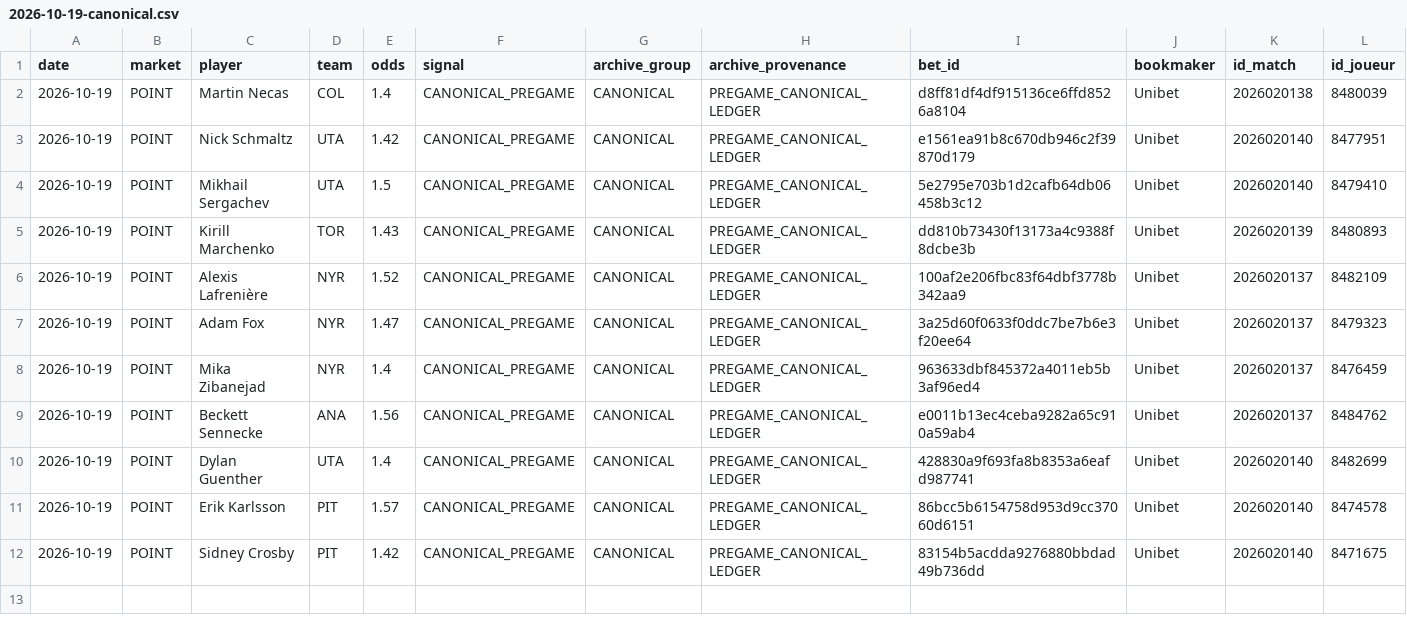
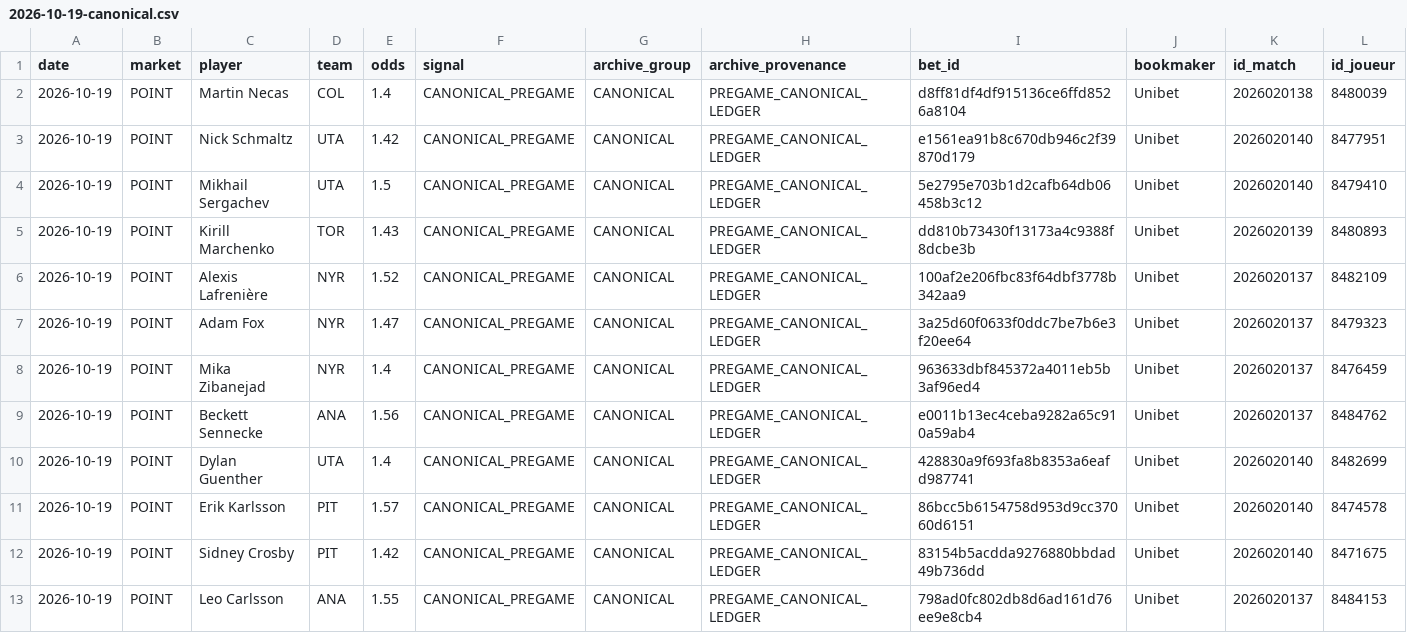
Before and after one commit to mazalazop/nhl-value-betting-model, a CSV file: docs/postgame/input/2026-10-19-canonical.csv, drawn as a sheet; only a part is shown; rows hold the shown columns only; the diff names each change by its address in the sheet, - before the commit and + after, or states it on an @@ line.

```diff
--- a/docs/postgame/input/2026-10-19-canonical.csv
+++ b/docs/postgame/input/2026-10-19-canonical.csv
+row 13: 2026-10-19 | POINT | Leo Carlsson | ANA | 1.55 | CANONICAL_PREGAME | CANONICAL | PREGAME_CANONICAL_LEDGER | 798ad0fc802db8d6ad161d76ee9e8cb4 | Unibet | 2026020137 | 8484153
```
Also changed, not shown: docs/postgame/longitudinal/daily_metrics.csv, docs/postgame/longitudinal/signal_metrics.csv, 6 other files.
